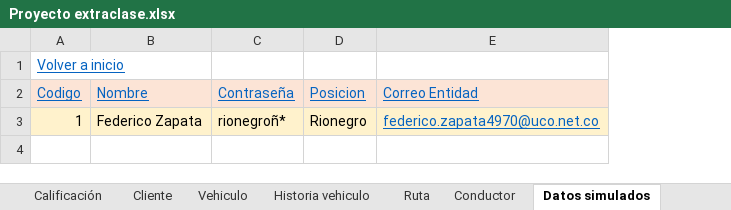
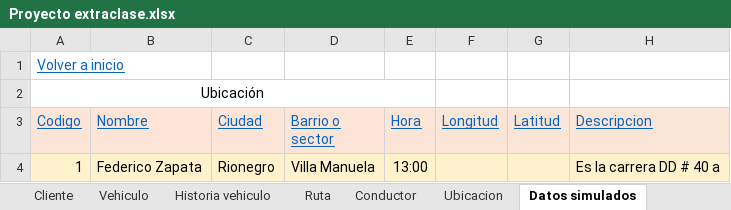
Before and after one commit to federico1605/RepositorioDOO, an Excel workbook: ExtraClase/Modelado de Dominio/Modelo enriquesido/Proyecto extraclase.xlsx, sheet Datos simulados, drawn as a sheet; values as stored, in another font and other column widths than the file's, no borders; removed rows and columns are numbered as before the commit, all else as after; the diff names each change by its address in the sheet, - before the commit and + after, or states it on an @@ line.

Commit message:
Se añadio ubicacion y atrivutos a usuarios

```diff
--- a/ExtraClase/Modelado de Dominio/Modelo enriquesido/Proyecto extraclase.xlsx (sheet Datos simulados)
+++ b/ExtraClase/Modelado de Dominio/Modelo enriquesido/Proyecto extraclase.xlsx (sheet Datos simulados)
+sheet tab: Ubicacion
-column C (Contraseña), row 3: rionegroñ*
-column E (Correo Entidad), row 3: federico.zapata4970@uco.net.co
+column D (Barrio o sector), row 4: Villa Manuela
+column E (Hora), row 4: 13:00
+column F (Longitud), empty
+column G (Latitud), empty
+column H (Descripcion), row 4: Es la carrera DD # 40 a
+row 2: Ubicación
-C3: Posicion
+C3: Ciudad
```
Also changed, not shown: sheet Calificación, sheet Cliente, sheet Conductor, sheet Objeto de dominio, other sheet tabs.
